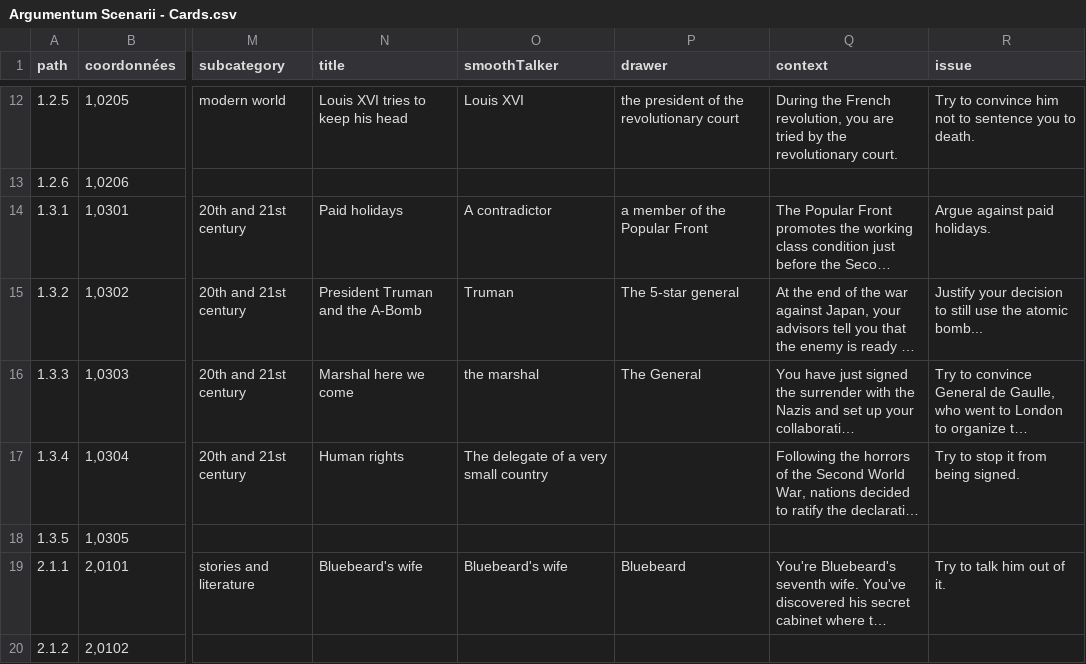
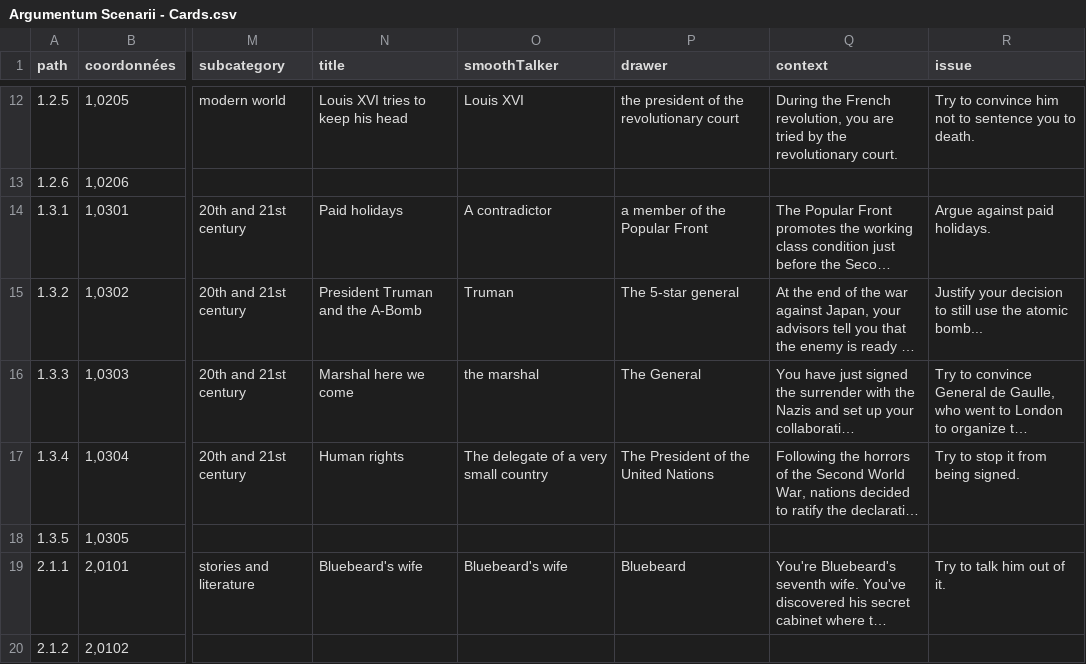
Before and after one commit to ArgumentumGames/Argumentum, a CSV file: Cards/Scenarii/Argumentum Scenarii - Cards.csv, drawn as a sheet; only a part is shown, gaps mark what is left out; long unchanged cells end in …; the diff covers the shown part only; the diff names each change by its address in the sheet, - before the commit and + after, or states it on an @@ line.

```diff
--- a/Cards/Scenarii/Argumentum Scenarii - Cards.csv
+++ b/Cards/Scenarii/Argumentum Scenarii - Cards.csv
-P17 (drawer): (empty)
+P17 (drawer): The President of the United Nations
```
Also changed, not shown: 12 edited cells elsewhere in this file.
